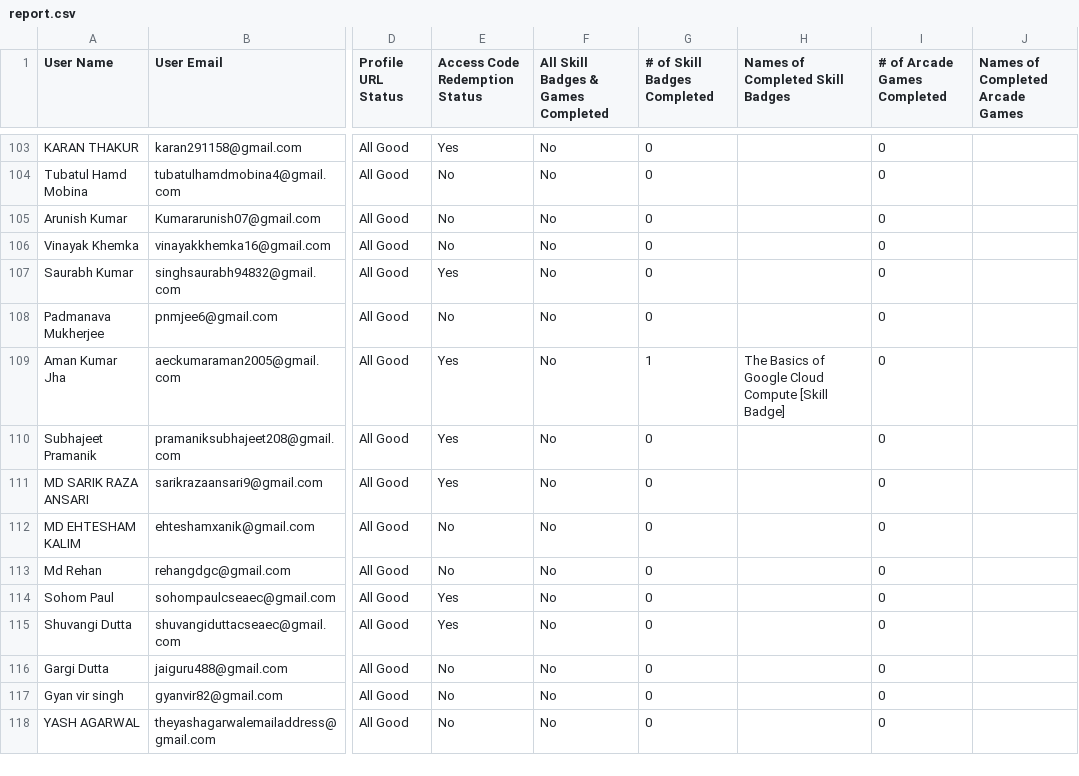
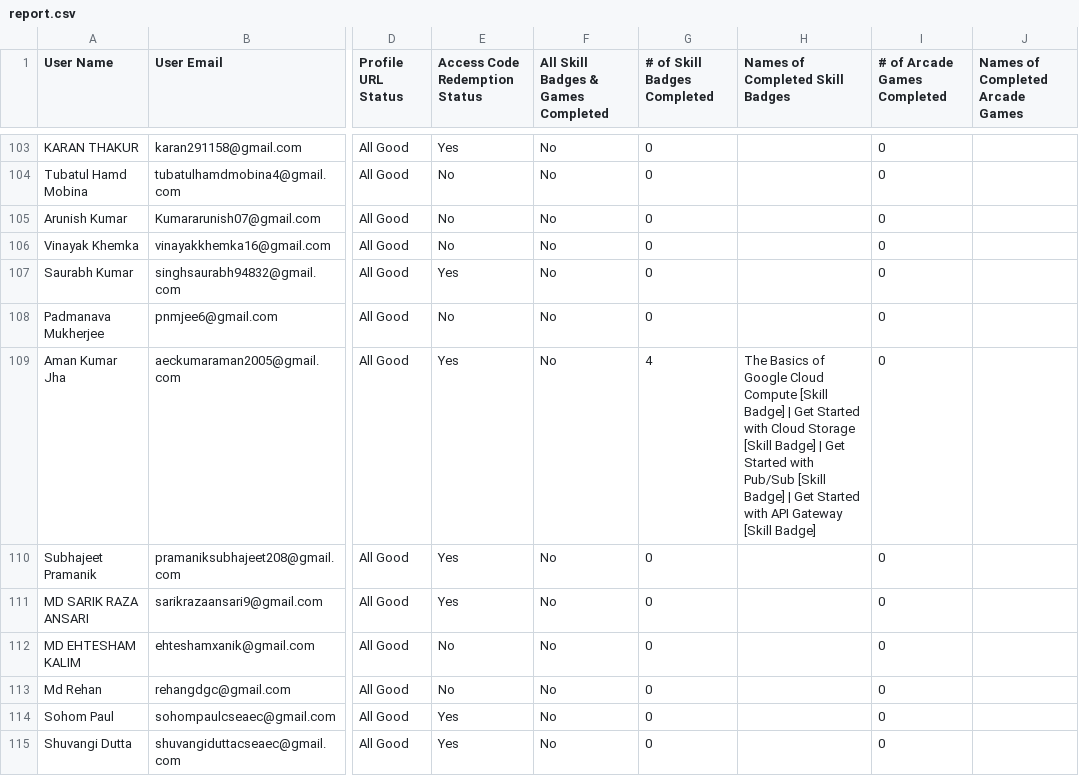
Before and after one commit to adityasharmawork/gdgoc-cloud-report, a CSV file: public/report.csv, drawn as a sheet; only a part is shown, gaps mark what is left out; the shorter side is filled out with more unchanged rows; the diff covers the shown part only; the diff names each change by its address in the sheet, - before the commit and + after, or states it on an @@ line.

```diff
--- a/public/report.csv
+++ b/public/report.csv
-G109 (# of Skill Badges Completed): 1
+G109 (# of Skill Badges Completed): 4
-H109 (Names of Completed Skill Badges): …[Skill Badge]
+H109 (Names of Completed Skill Badges): …[Skill Badge] | Get Started with Cloud Storage [Skill Badge] | Get Started with Pub/Sub [Skill Badge] | Get Started with API Gateway [Skill Badge]
```
Also changed, not shown: 41 edited cells elsewhere in this file.
